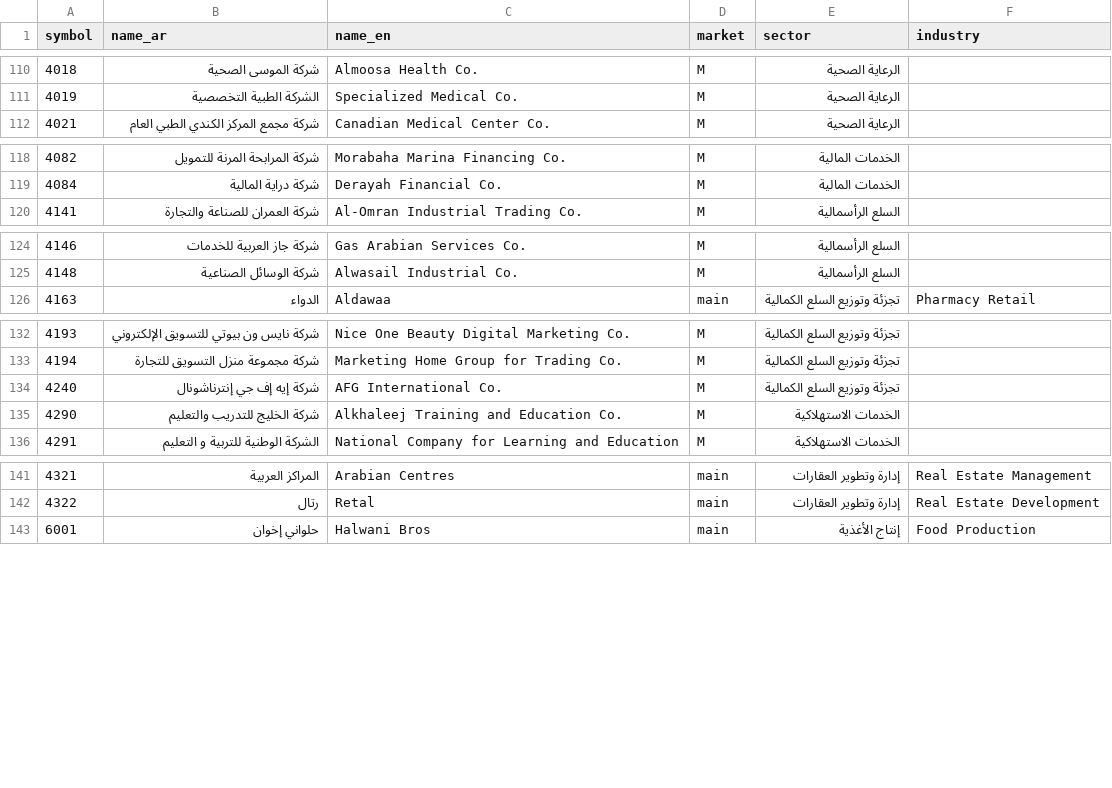
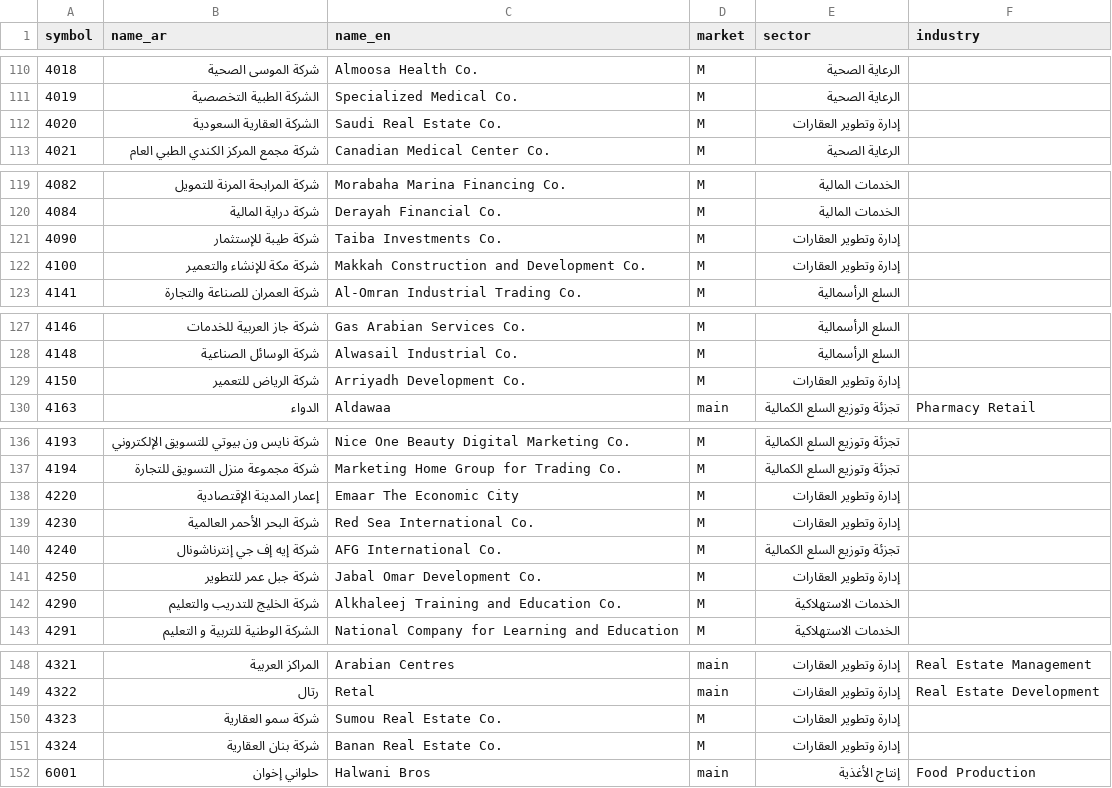
Before and after one commit to Samix2026/saudi-market-classifier, a CSV file: data/reference/companies.csv, drawn as a sheet; only a part is shown, gaps mark what is left out; the diff names each change by its address in the sheet, - before the commit and + after, or states it on an @@ line.

Commit message:
Import main market real estate companies

```diff
--- a/data/reference/companies.csv
+++ b/data/reference/companies.csv
+row 112: 4020 | الشركة العقارية السعودية | Saudi Real Estate Co. | M | إدارة وتطوير العقارات
+row 121: 4090 | شركة طيبة للإستثمار | Taiba Investments Co. | M | إدارة وتطوير العقارات
+row 122: 4100 | شركة مكة للإنشاء والتعمير | Makkah Construction and Development Co. | M | إدارة وتطوير العقارات
+row 129: 4150 | شركة الرياض للتعمير | Arriyadh Development Co. | M | إدارة وتطوير العقارات
+row 138: 4220 | إعمار المدينة الإقتصادية | Emaar The Economic City | M | إدارة وتطوير العقارات
+row 139: 4230 | شركة البحر الأحمر العالمية | Red Sea International Co. | M | إدارة وتطوير العقارات
+row 141: 4250 | شركة جبل عمر للتطوير | Jabal Omar Development Co. | M | إدارة وتطوير العقارات
+row 150: 4323 | شركة سمو العقارية | Sumou Real Estate Co. | M | إدارة وتطوير العقارات
+row 151: 4324 | شركة بنان العقارية | Banan Real Estate Co. | M | إدارة وتطوير العقارات
```
Also changed, not shown: data/processed/companies_classified.csv, data/reference/official_sources.csv, 4 other files.
